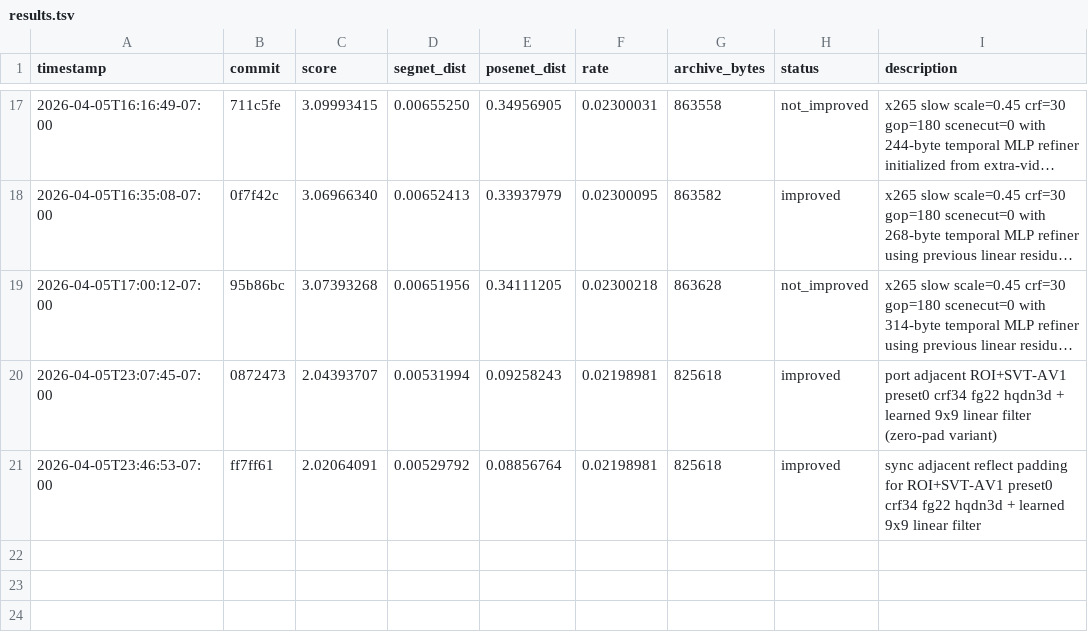
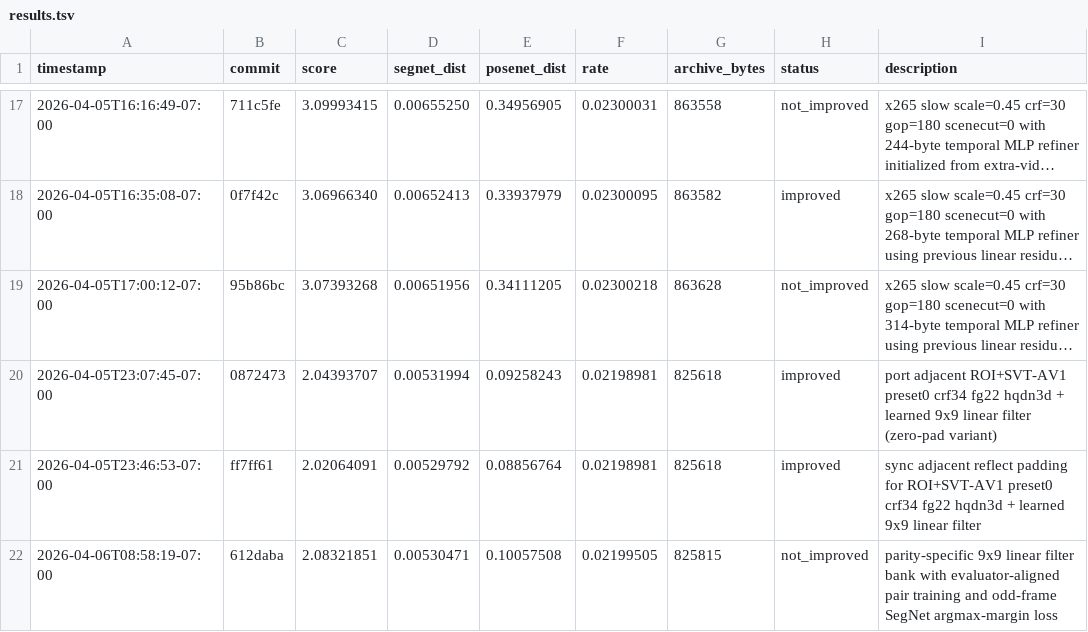
Before and after one commit to daulet/comma_video_compression_challenge, a TSV file: results.tsv, drawn as a sheet; only a part is shown, gaps mark what is left out; long unchanged cells end in …; the diff names each change by its address in the sheet, - before the commit and + after, or states it on an @@ line.

Commit message:
exp: not_improved score=2.08321851 parity filter bank argmax-margin

```diff
--- a/results.tsv
+++ b/results.tsv
+row 22: 2026-04-06T08:58:19-07:00 | 612daba | 2.08321851 | 0.00530471 | 0.10057508 | 0.02199505 | 825815 | not_improved | parity-specific 9x9 linear filter bank with evaluator-aligned pair training and odd-frame SegNet argmax-margin loss
```
Also changed, not shown: 1 other file.
